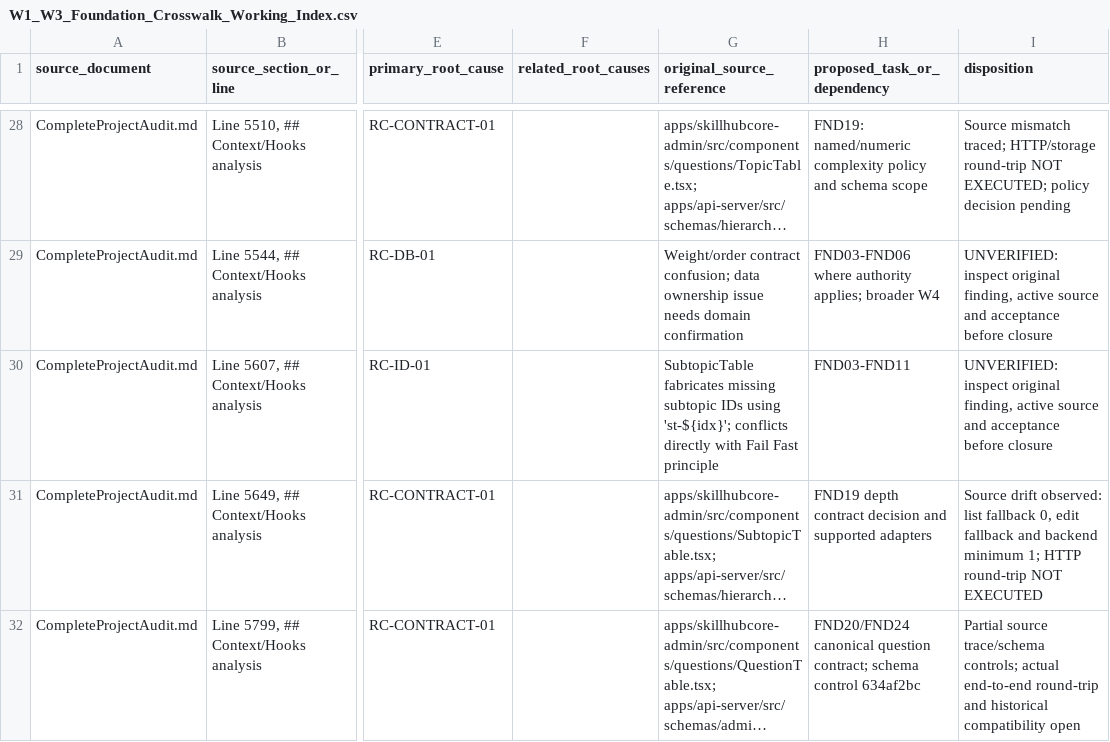
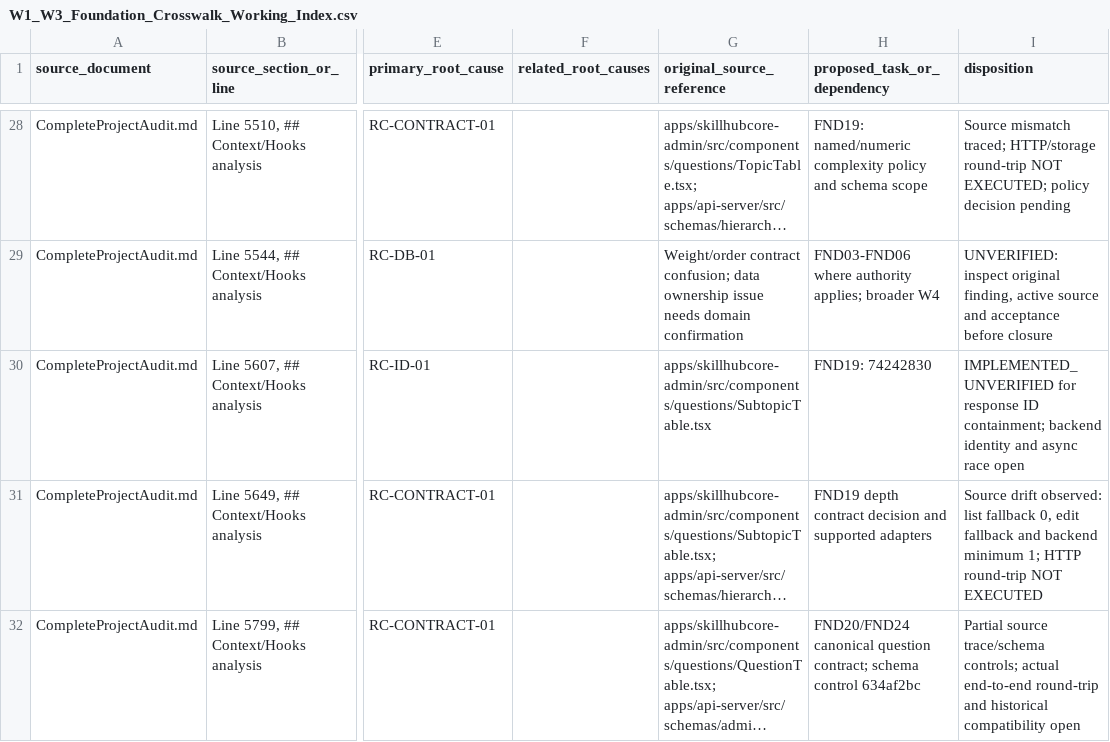
Before and after one commit to skillupitacademy-alt/SUIA_RTH_SHC, a CSV file: audit/W1_W3_Foundation_Crosswalk_Working_Index.csv, drawn as a sheet; only a part is shown, gaps mark what is left out; long unchanged cells end in …; the diff names each change by its address in the sheet, - before the commit and + after, or states it on an @@ line.

Commit message:
docs(audit): reconcile subtopic identity finding

```diff
--- a/audit/W1_W3_Foundation_Crosswalk_Working_Index.csv
+++ b/audit/W1_W3_Foundation_Crosswalk_Working_Index.csv
-G30 (original_source_reference): SubtopicTable fabricates missing subtopic IDs using 'st-${idx}'; conflicts directly with Fail Fast principle
+G30 (original_source_reference): apps/skillhubcore-admin/src/components/questions/SubtopicTable.tsx
-H30 (proposed_task_or_dependency): FND03-FND11
+H30 (proposed_task_or_dependency): FND19: 74242830
-I30 (disposition): UNVERIFIED: inspect original finding, active source and acceptance before closure
+I30 (disposition): IMPLEMENTED_UNVERIFIED for response ID containment; backend identity and async race open
```
Also changed, not shown: 1 other file.
